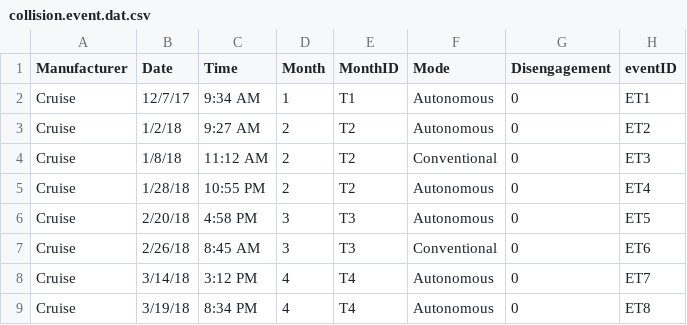
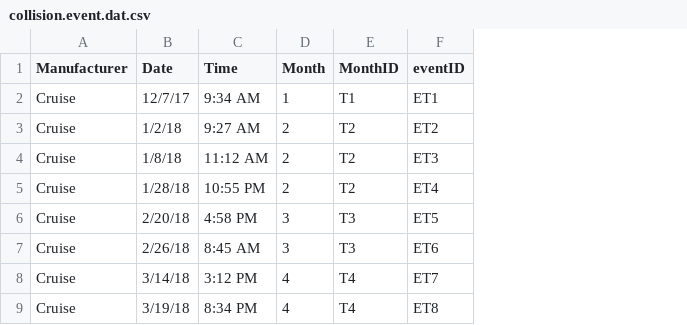
Before and after one commit to yili-hong/DR-AIR, a CSV file: California-DMV-Collision-Data/collision.event.dat.csv, drawn as a sheet; only a part is shown; the diff names each change by its address in the sheet, - before the commit and + after, or states it on an @@ line.

```diff
--- a/California-DMV-Collision-Data/collision.event.dat.csv
+++ b/California-DMV-Collision-Data/collision.event.dat.csv
-column F (Mode), rows 2-9: Autonomous | Autonomous | Conventional | Autonomous | Autonomous | Conventional | Autonomous | Autonomous
-column G (Disengagement), rows 2-9: all 0
```
Also changed, not shown: 7 other files.
